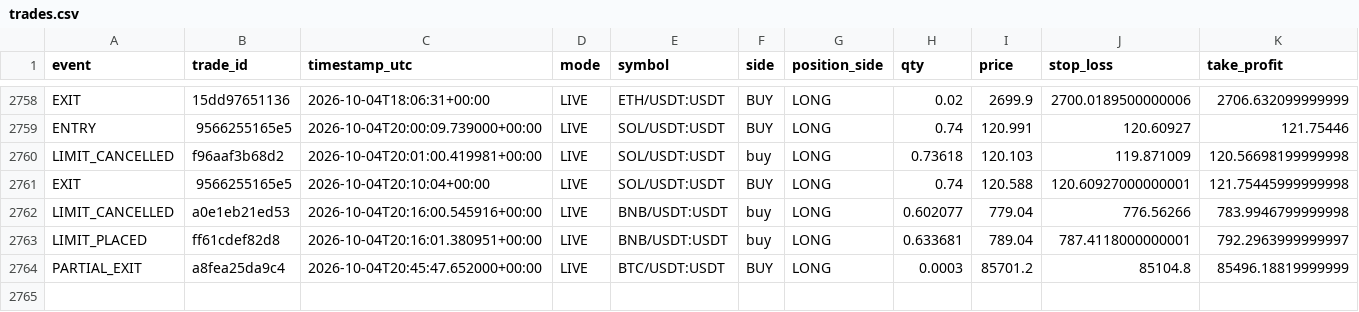
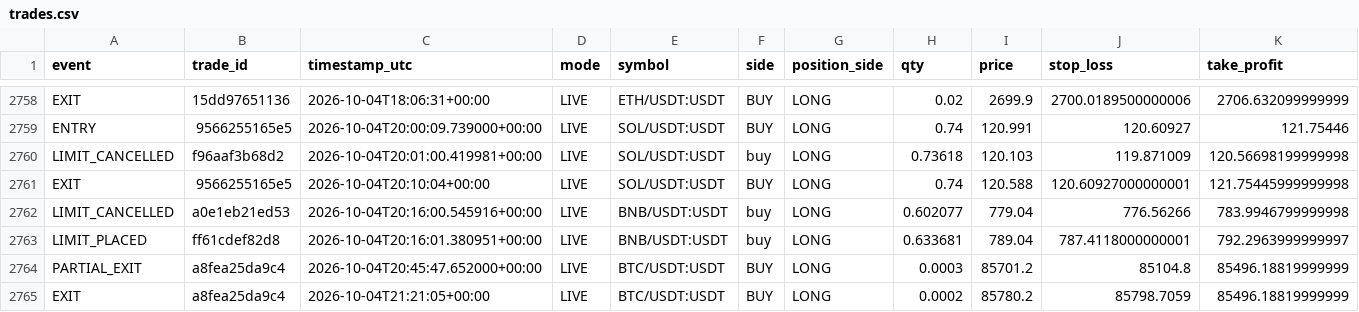
Before and after one commit to MatveevIlya1995/bingx-order-block-bot, a CSV file: data/trades.csv, drawn as a sheet; only a part is shown, gaps mark what is left out; rows hold the shown columns only; the diff names each change by its address in the sheet, - before the commit and + after, or states it on an @@ line.

```diff
--- a/data/trades.csv
+++ b/data/trades.csv
+row 2765: EXIT | a8fea25da9c4 | 2026-10-04T21:21:05+00:00 | LIVE | BTC/USDT:USDT | BUY | LONG | 0.0002 | 85780.2 | 85798.7059 | 85496.18819999999
```
Also changed, not shown: 1 other file.
